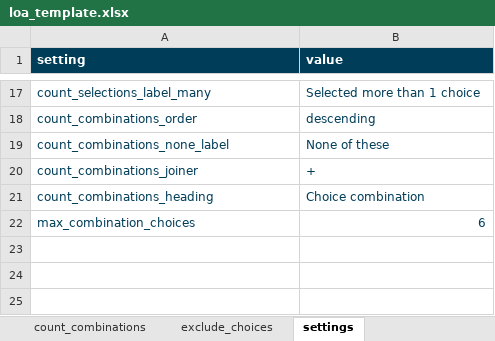
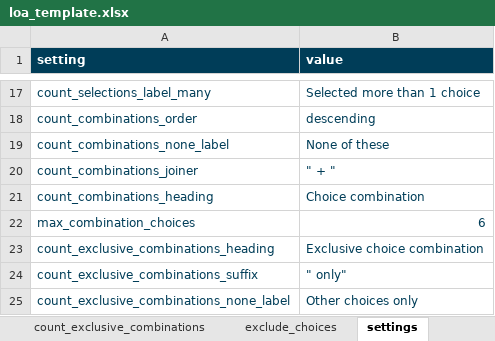
Before and after one commit to mixedmigrationcentre/analysiskit, an Excel workbook: docs/loa_template.xlsx, sheet settings, drawn as a sheet; only a part is shown, gaps mark what is left out; values as stored, in another font and other column widths than the file's, no borders; the diff names each change by its address in the sheet, - before the commit and + after, or states it on an @@ line.

```diff
--- a/docs/loa_template.xlsx (sheet settings)
+++ b/docs/loa_template.xlsx (sheet settings)
+sheet tab: count_exclusive_combinations
-B20 (value): +
+B20 (value): " + "
+row 23: count_exclusive_combinations_heading | Exclusive choice combination
+row 24: count_exclusive_combinations_suffix | " only"
+row 25: count_exclusive_combinations_none_label | Other choices only
```
Also changed, not shown: sheet readme, sheet analysis, 13 other files.
